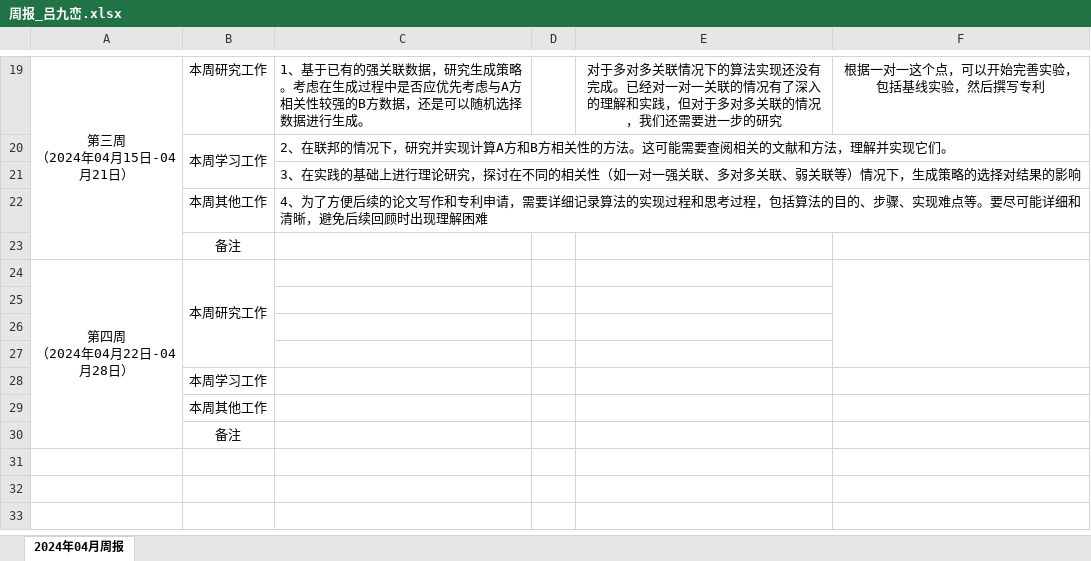
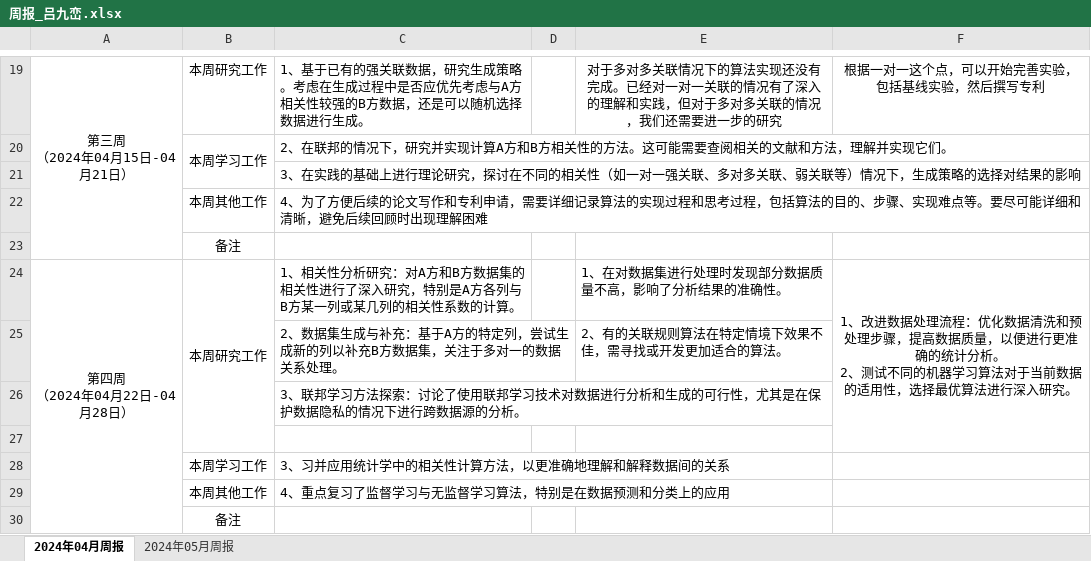
Before and after one commit to lvjiuluan/idea-projects, an Excel workbook: 周报_吕九峦.xlsx, sheet 2024年04月周报, drawn as a sheet; only a part is shown, gaps mark what is left out; values as stored, in another font and other column widths than the file's, no borders; removed rows and columns are numbered as before the commit, all else as after; ↵ is a line break in a cell; the diff names each change by its address in the sheet, - before the commit and + after, or states it on an @@ line.

```diff
--- a/周报_吕九峦.xlsx (sheet 2024年04月周报)
+++ b/周报_吕九峦.xlsx (sheet 2024年04月周报)
+sheet tab: 2024年05月周报
-B24:B27 merged
+B24:B27 merged
-C24: (empty)
+C24: 1、相关性分析研究：对A方和B方数据集的相关性进行了深入研究，特别是A方各列与B方某一列或某几列的相关性系数的计算。
-E24: (empty)
+E24: 1、在对数据集进行处理时发现部分数据质量不高，影响了分析结果的准确性。
-F24: (empty)
+F24: 1、改进数据处理流程：优化数据清洗和预处理步骤，提高数据质量，以便进行更准确的统计分析。 ↵ 2、测试不同的机器学习算法对于当前数据的适用性，选择最优算法进行深入研究。
-F24:F27 merged
+F24:F27 merged
+row 25:  |  | 2、数据集生成与补充：基于A方的特定列，尝试生成新的列以补充B方数据集，关注于多对一的数据关系处理。 |  | 2、有的关联规则算法在特定情境下效果不佳，需寻找或开发更加适合的算法。
+row 26:  |  | 3、联邦学习方法探索：讨论了使用联邦学习技术对数据进行分析和生成的可行性，尤其是在保护数据隐私的情况下进行跨数据源的分析。
-row 28: (empty)
+row 28:  | 本周学习工作 | 3、习并应用统计学中的相关性计算方法，以更准确地理解和解释数据间的关系
-row 29: (empty)
+row 29:  | 本周其他工作 | 4、重点复习了监督学习与无监督学习算法，特别是在数据预测和分类上的应用
-row 28:  | 本周学习工作
-row 29:  | 本周其他工作
```
Also changed, not shown: 4 other files.
